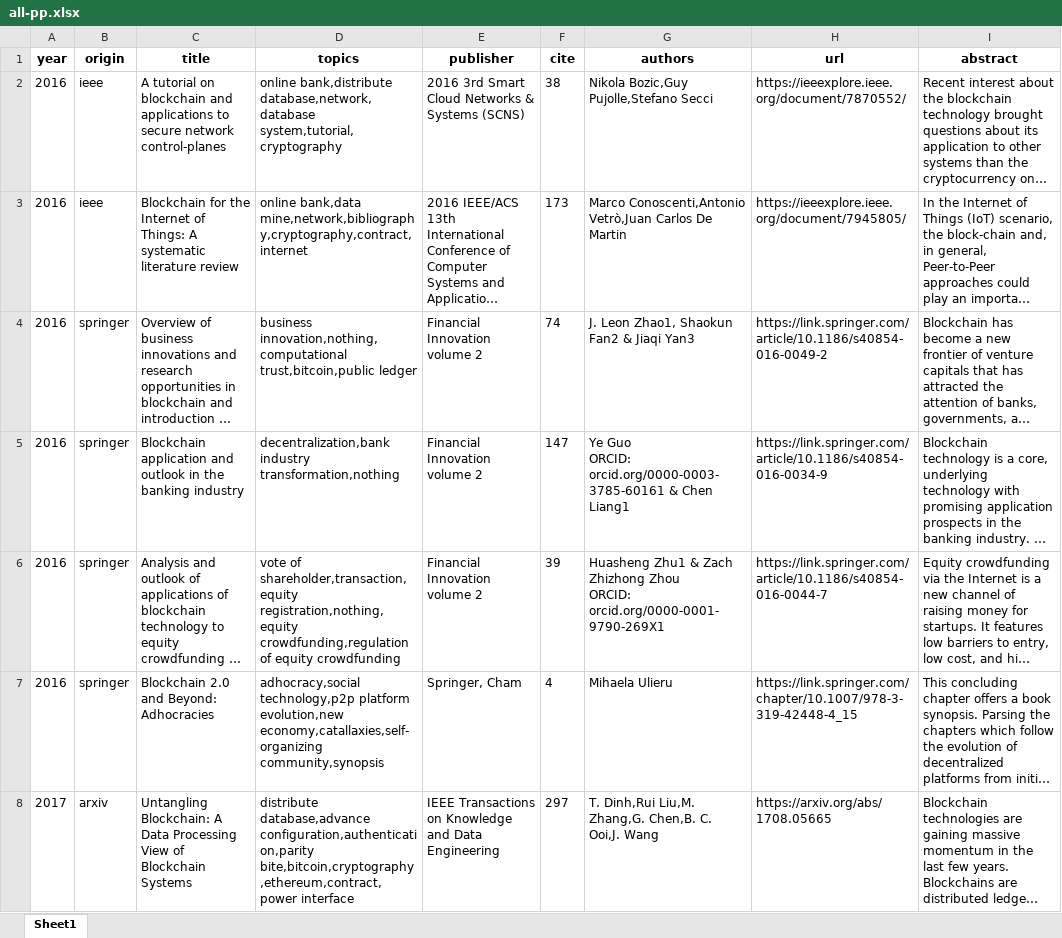
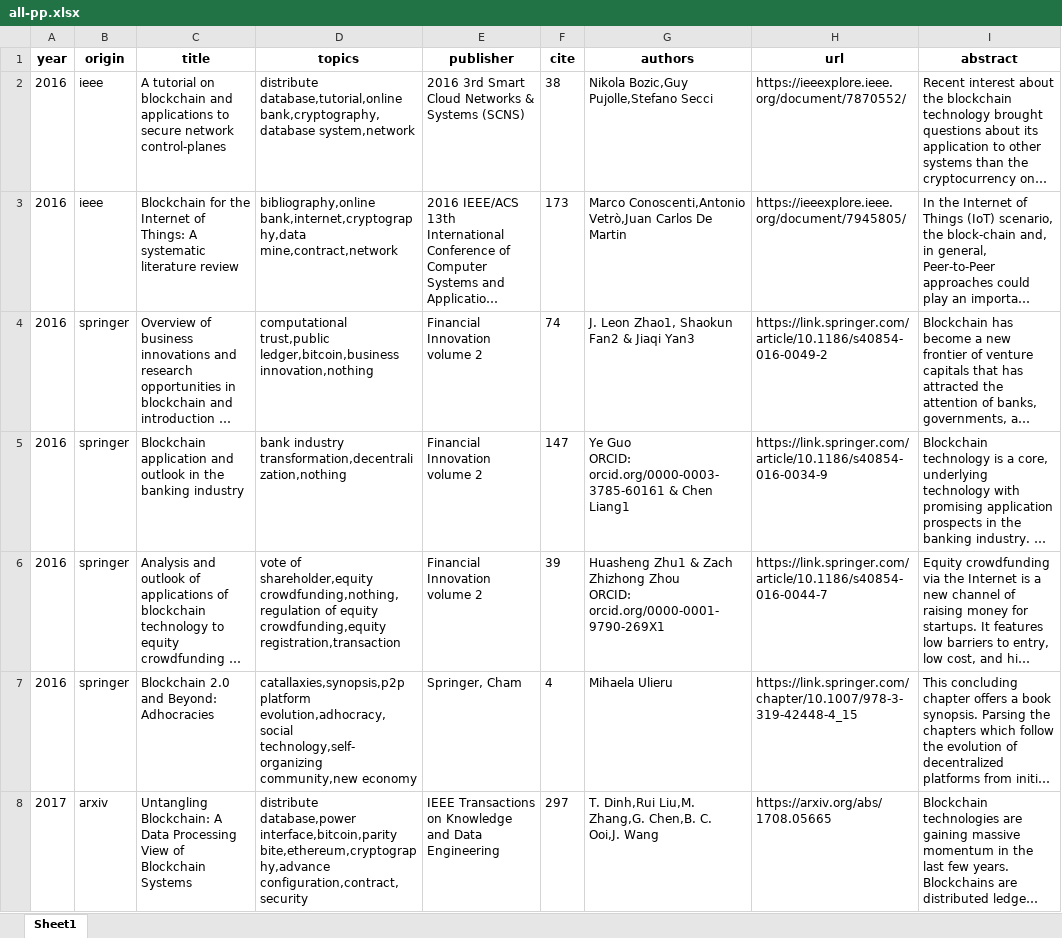
Before and after one commit to freekatz/blockchain-survey, an Excel workbook: src/output/survey/2-preprocess/all-pp.xlsx, sheet Sheet1, drawn as a sheet; only a part is shown; long unchanged cells end in …; values as stored, in another font and other column widths than the file's, no borders; the diff covers the shown part only; the diff names each change by its address in the sheet, - before the commit and + after, or states it on an @@ line.

```diff
--- a/src/output/survey/2-preprocess/all-pp.xlsx (sheet Sheet1)
+++ b/src/output/survey/2-preprocess/all-pp.xlsx (sheet Sheet1)
-D2 (topics): online bank,distribute database,network,database system,tutorial,cryptography
+D2 (topics): distribute database,tutorial,online bank,cryptography,database system,network
-D3 (topics): online bank,data mine,network,bibliography,cryptography,contract,internet
+D3 (topics): bibliography,online bank,internet,cryptography,data mine,contract,network
-D4 (topics): business innovation,nothing,computational trust,bitcoin,public ledger
+D4 (topics): computational trust,public ledger,bitcoin,business innovation,nothing
-D5 (topics): decentralization,bank industry transformation,nothing
+D5 (topics): bank industry transformation,decentralization,nothing
-D6 (topics): vote of shareholder,transaction,equity registration,nothing,equity crowdfunding,regulation of equity crowdfunding
+D6 (topics): vote of shareholder,equity crowdfunding,nothing,regulation of equity crowdfunding,equity registration,transaction
-D7 (topics): adhocracy,social technology,p2p platform evolution,new economy,catallaxies,self-organizing community,synopsis
+D7 (topics): catallaxies,synopsis,p2p platform evolution,adhocracy,social technology,self-organizing community,new economy
-D8 (topics): distribute database,advance configuration,authentication,parity bite,bitcoin,cryptography,ethereum,contract,power interface
+D8 (topics): distribute database,power interface,bitcoin,parity bite,ethereum,cryptography,advance configuration,contract,security
```
Also changed, not shown: 1 removed row and 490 edited cells elsewhere in this sheet, src/output/survey/2-preprocess/all-preprocessed.xlsx, src/output/survey/4-analyzer/all-cite.xlsx, 19 other files.
